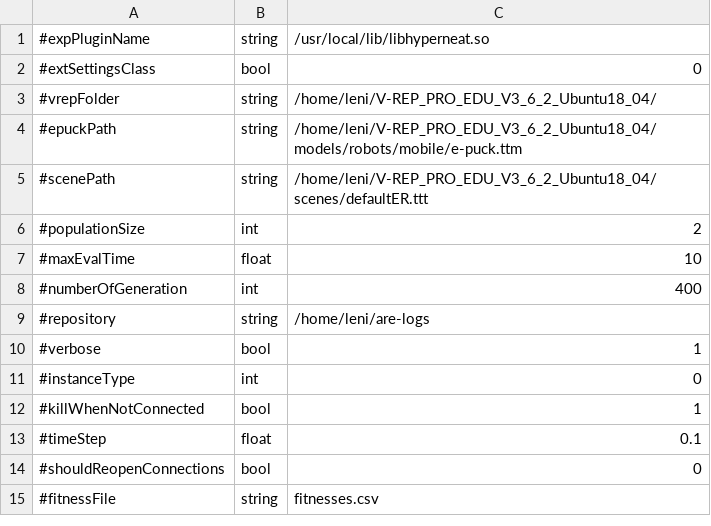
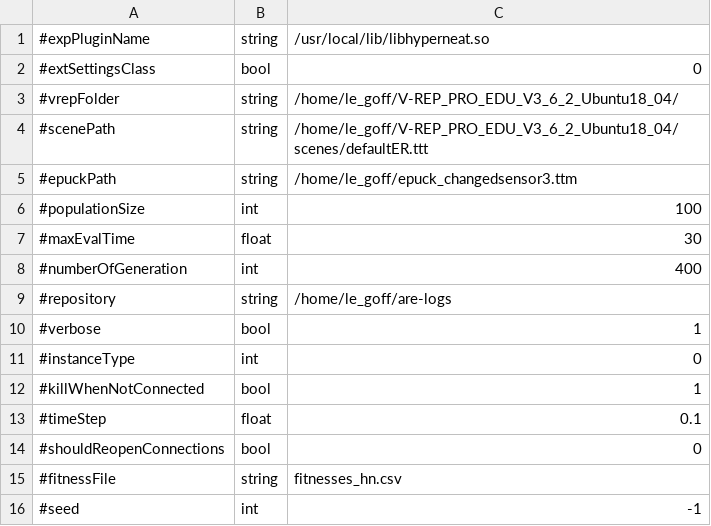
Before and after one commit to AutonomousRoboticEvolution/AREFramework, a CSV file: EvolutionVREP/experiments/hyperneat/parameters.csv, drawn as a sheet.

```diff
--- a/EvolutionVREP/experiments/hyperneat/parameters.csv
+++ b/EvolutionVREP/experiments/hyperneat/parameters.csv
@@ -2,9 +2,9 @@
 #extSettingsClass,bool,0
-#vrepFolder,string,/home/leni/V-REP_PRO_EDU_V3_6_2_Ubuntu18_04/
-#epuckPath,string,/home/leni/V-REP_PRO_EDU_V3_6_2_Ubuntu18_04/models/robots/mobile/e-puck.ttm
-#scenePath,string,/home/leni/V-REP_PRO_EDU_V3_6_2_Ubuntu18_04/scenes/defaultER.ttt
-#populationSize,int,2
-#maxEvalTime,float,10
+#vrepFolder,string,/home/le_goff/V-REP_PRO_EDU_V3_6_2_Ubuntu18_04/
+#scenePath,string,/home/le_goff/V-REP_PRO_EDU_V3_6_2_Ubuntu18_04/scenes/defaultER.ttt
+#epuckPath,string,/home/le_goff/epuck_changedsensor3.ttm
+#populationSize,int,100
+#maxEvalTime,float,30
 #numberOfGeneration,int,400
-#repository,string,/home/leni/are-logs
+#repository,string,/home/le_goff/are-logs
 #verbose,bool,1
@@ -14,2 +14,3 @@
 #shouldReopenConnections,bool,0
-#fitnessFile,string,fitnesses.csv
+#fitnessFile,string,fitnesses_hn.csv
+#seed,int,-1
```
Also changed, not shown: 3 other files.
